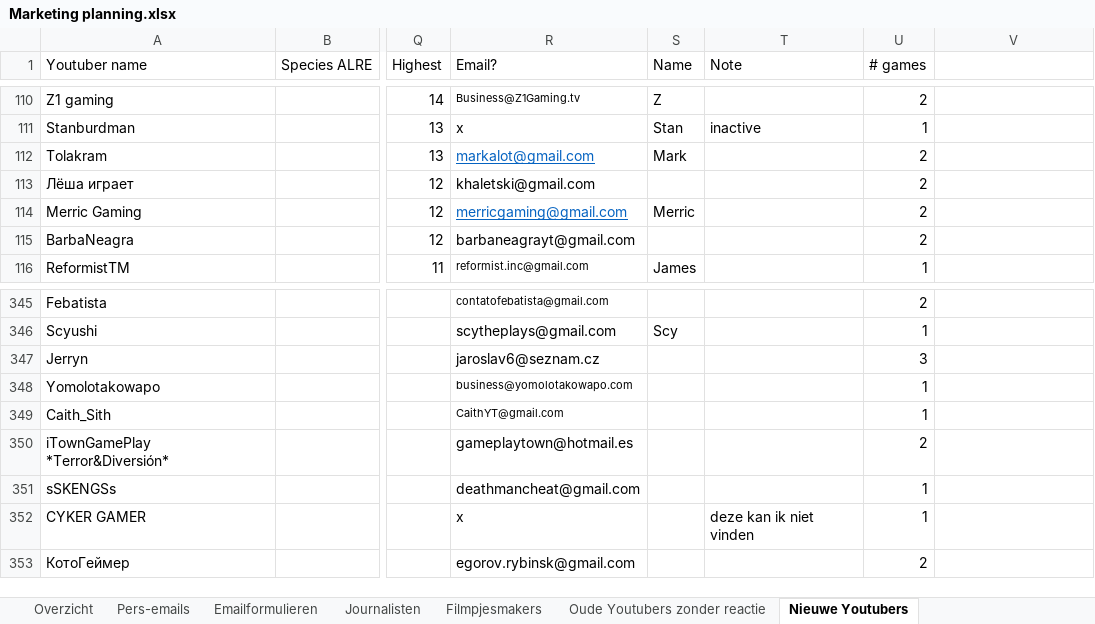
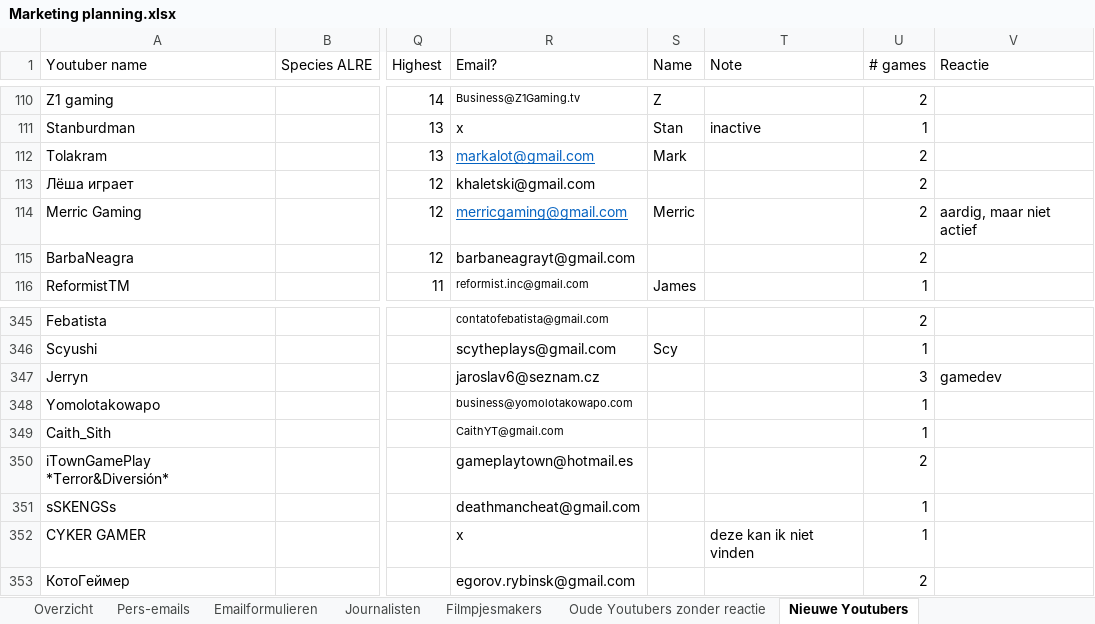
Before and after one commit to Woseseltops/thesapling-website, an Excel workbook: Marketing planning.xlsx, sheet Nieuwe Youtubers, drawn as a sheet; only a part is shown, gaps mark what is left out; values as stored, in another font and other column widths than the file's, no borders; the diff names each change by its address in the sheet, - before the commit and + after, or states it on an @@ line.

Commit message:
Second batch of youtubers

```diff
--- a/Marketing planning.xlsx (sheet Nieuwe Youtubers)
+++ b/Marketing planning.xlsx (sheet Nieuwe Youtubers)
-V1: (empty)
+V1: Reactie
-V114 (Reactie): (empty)
+V114 (Reactie): aardig, maar niet actief
-V347 (Reactie): (empty)
+V347 (Reactie): gamedev
```
Also changed, not shown: 1 other file.
